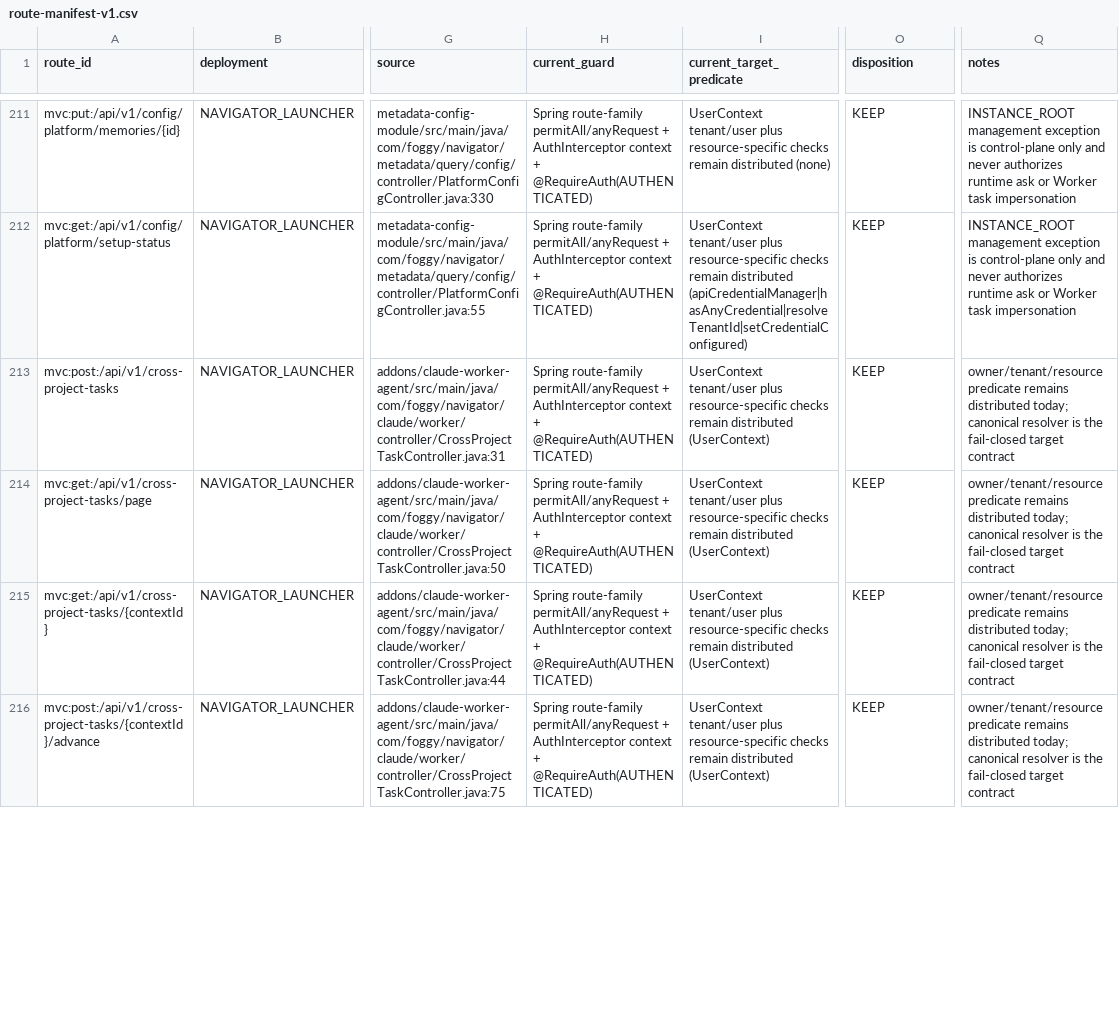
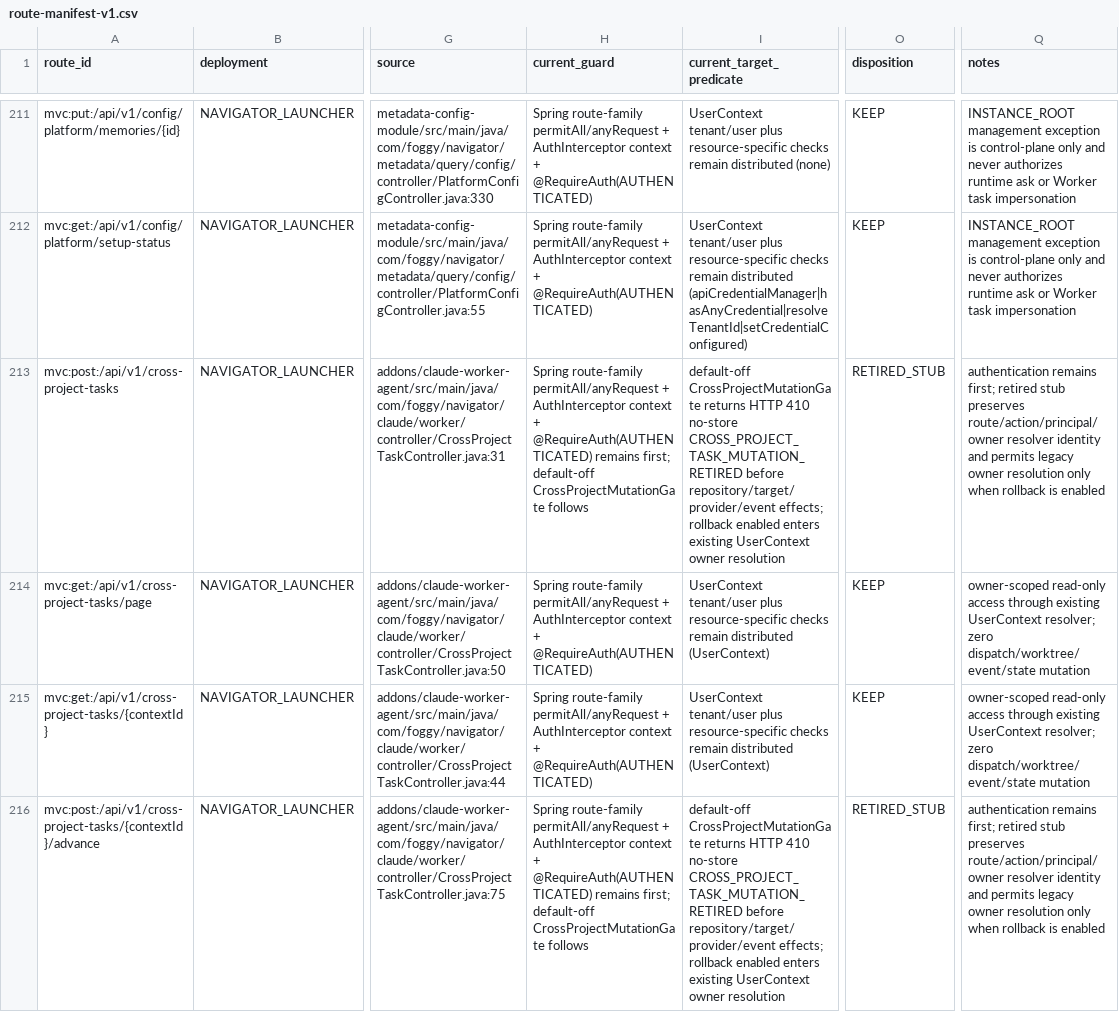
Before and after one commit to foggy-projects/Foggy-Navigator, a CSV file: navigator-common/src/main/resources/authorization/route-manifest-v1.csv, drawn as a sheet; only a part is shown, gaps mark what is left out; the diff covers the shown part only; the diff names each change by its address in the sheet, - before the commit and + after, or states it on an @@ line.

Commit message:
docs: retire cross-project route catalog

```diff
--- a/navigator-common/src/main/resources/authorization/route-manifest-v1.csv
+++ b/navigator-common/src/main/resources/authorization/route-manifest-v1.csv
-H213 (current_guard): …+ @RequireAuth(AUTHENTICATED)
+H213 (current_guard): …+ @RequireAuth(AUTHENTICATED) remains first; default-off CrossProjectMutationGate follows
-I213 (current_target_predicate): UserContext tenant/user plus resource-specific checks remain distributed (UserContext)
+I213 (current_target_predicate): default-off CrossProjectMutationGate returns HTTP 410 no-store CROSS_PROJECT_TASK_MUTATION_RETIRED before repository/target/provider/event effects; rollback enabled enters existing UserContext owner resolution
-O213 (disposition): KEEP
+O213 (disposition): RETIRED_STUB
-Q213 (notes): owner/tenant/resource predicate remains distributed today; canonical resolver is the fail-closed target contract
+Q213 (notes): authentication remains first; retired stub preserves route/action/principal/owner resolver identity and permits legacy owner resolution only when rollback is enabled
-Q214:Q215 (notes): owner/tenant/resource predicate remains distributed today; canonical resolver is the fail-closed target contract
+Q214:Q215 (notes): owner-scoped read-only access through existing UserContext resolver; zero dispatch/worktree/event/state mutation
-H216 (current_guard): …+ @RequireAuth(AUTHENTICATED)
+H216 (current_guard): …+ @RequireAuth(AUTHENTICATED) remains first; default-off CrossProjectMutationGate follows
-I216 (current_target_predicate): UserContext tenant/user plus resource-specific checks remain distributed (UserContext)
+I216 (current_target_predicate): default-off CrossProjectMutationGate returns HTTP 410 no-store CROSS_PROJECT_TASK_MUTATION_RETIRED before repository/target/provider/event effects; rollback enabled enters existing UserContext owner resolution
-O216 (disposition): KEEP
+O216 (disposition): RETIRED_STUB
-Q216 (notes): owner/tenant/resource predicate remains distributed today; canonical resolver is the fail-closed target contract
+Q216 (notes): authentication remains first; retired stub preserves route/action/principal/owner resolver identity and permits legacy owner resolution only when rollback is enabled
```
Also changed, not shown: 1 added row and 16 edited cells elsewhere in this file, 7 other files.
